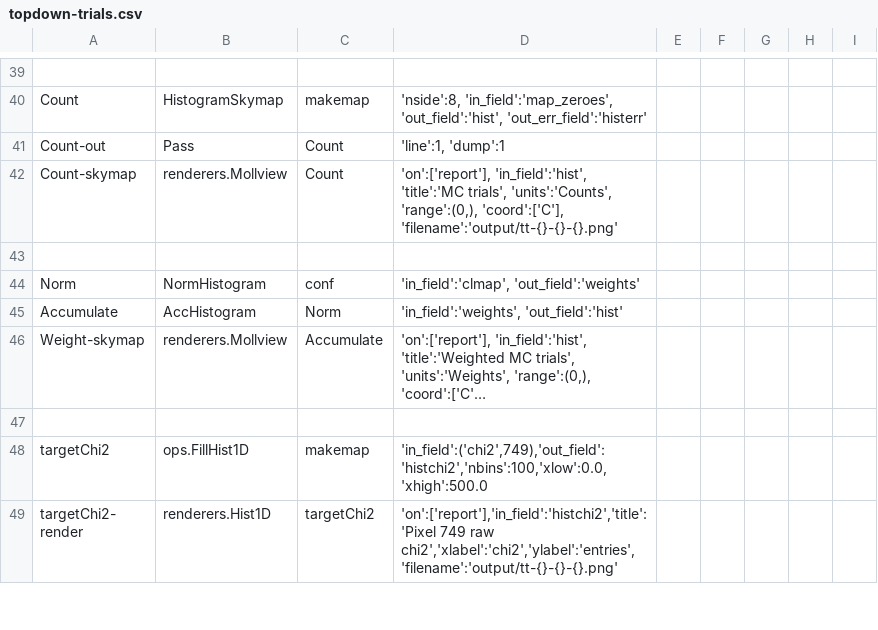
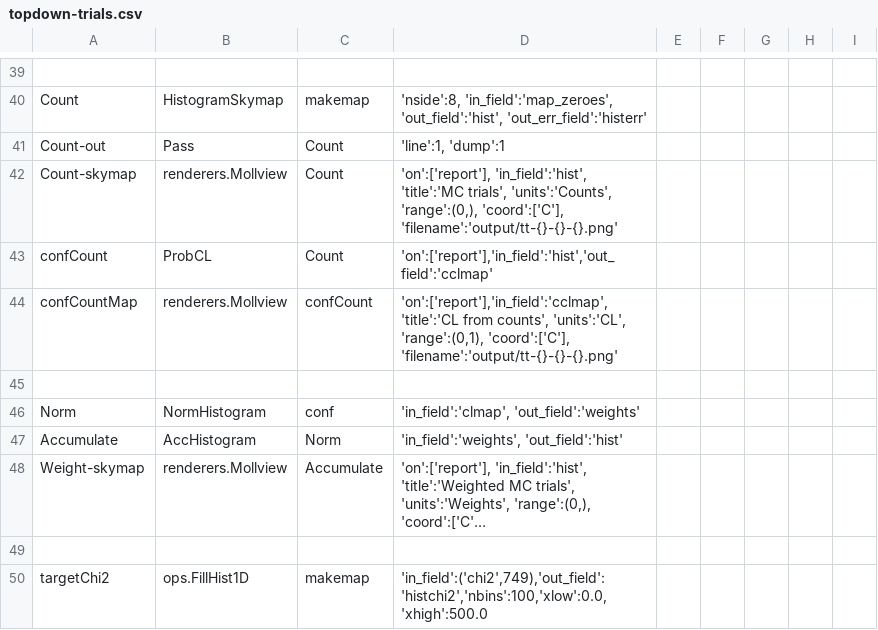
Before and after one commit to SNEWS2/snewpdag, a CSV file: snewpdag/data/topdown-trials.csv, drawn as a sheet; only a part is shown, gaps mark what is left out; the shorter side is filled out with more unchanged rows; long unchanged cells end in ….

Commit message:
allow ProbCL to be used on actions other than alert

```diff
--- a/snewpdag/data/topdown-trials.csv
+++ b/snewpdag/data/topdown-trials.csv
@@ -42,2 +42,4 @@
 "Count-skymap","renderers.Mollview","Count","'on':['report'], 'in_field':'hist', 'title':'MC trials', 'units':'Counts', 'range':(0,), 'coord':['C'], 'filename':'output/tt-{}-{}-{}.png'"
+"confCount","ProbCL","Count","'on':['report'],'in_field':'hist','out_field':'cclmap'"
+"confCountMap","renderers.Mollview","confCount","'on':['report'],'in_field':'cclmap', 'title':'CL from counts', 'units':'CL', 'range':(0,1), 'coord':['C'], 'filename':'output/tt-{}-{}-{}.png'"
 ,,,,,
```
Also changed, not shown: 1 other file.
